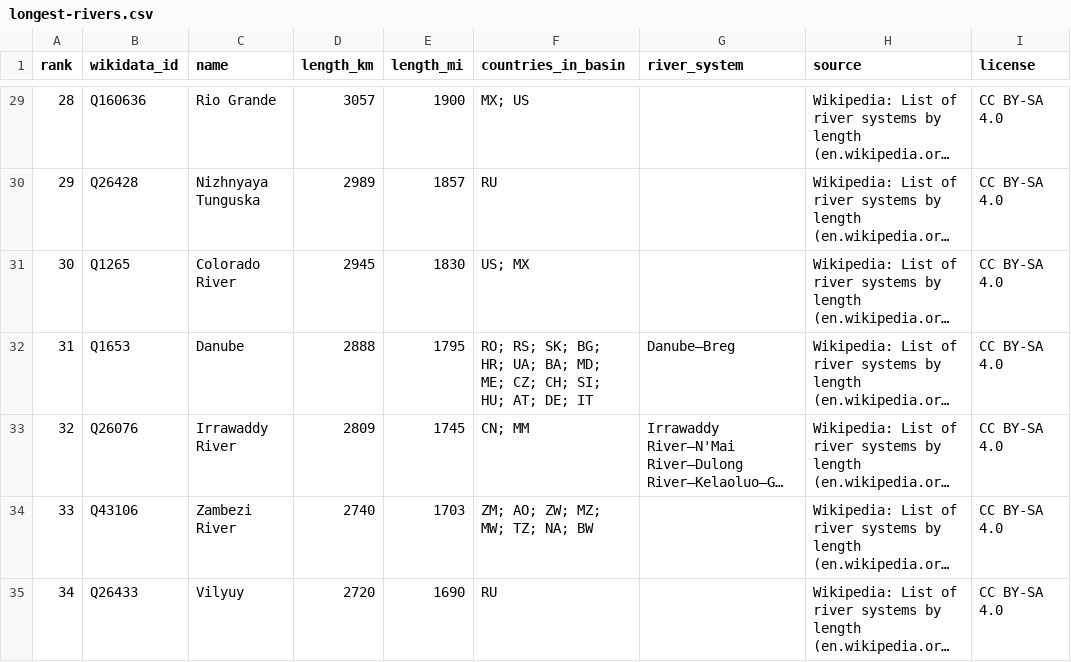
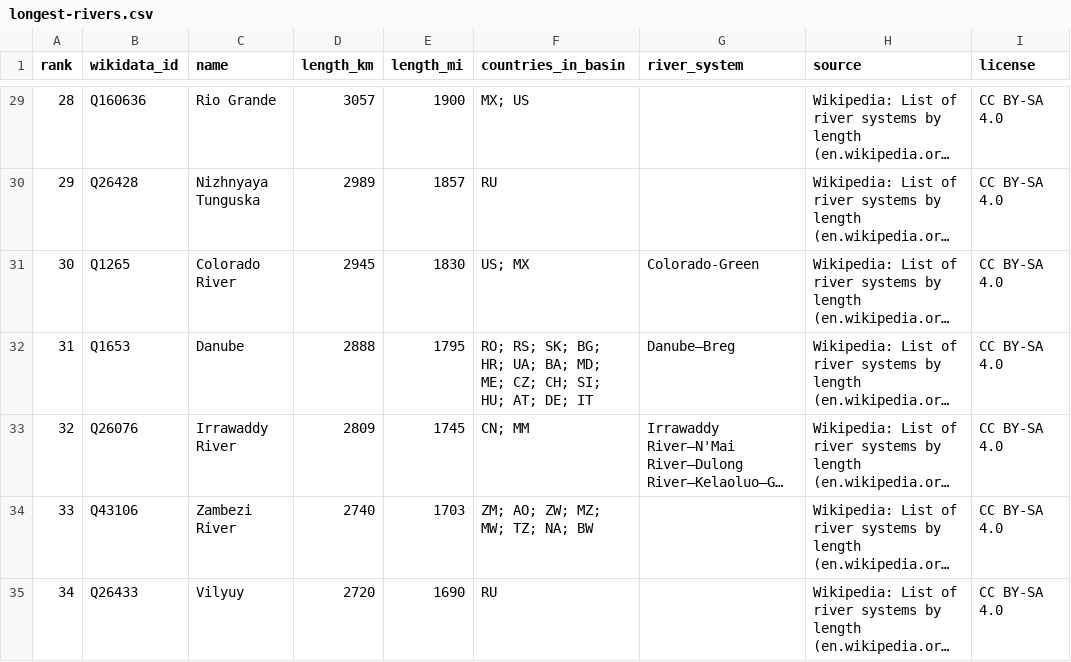
Before and after one commit to mantoufan/cvcm, a CSV file: public/rankings/longest-rivers.csv, drawn as a sheet; only a part is shown, gaps mark what is left out; long unchanged cells end in …; the diff covers the shown part only; the diff names each change by its address in the sheet, - before the commit and + after, or states it on an @@ line.

```diff
--- a/public/rankings/longest-rivers.csv
+++ b/public/rankings/longest-rivers.csv
-G31 (river_system): (empty)
+G31 (river_system): Colorado-Green
```
Also changed, not shown: 7 edited cells elsewhere in this file, public/rankings/largest-islands.csv, 4 other files.
